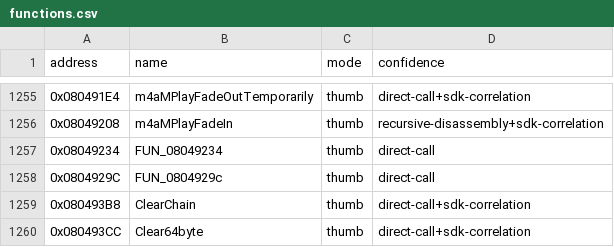
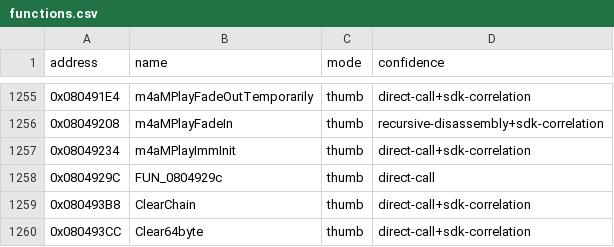
Before and after one commit to cypressru/SonicBattleDecomp, a CSV file: config/BSBE78/functions.csv, drawn as a sheet; only a part is shown, gaps mark what is left out.

```diff
--- a/config/BSBE78/functions.csv
+++ b/config/BSBE78/functions.csv
@@ -1256,3 +1256,3 @@ address,name,mode,confidence
 0x08049208,m4aMPlayFadeIn,thumb,recursive-disassembly+sdk-correlation
-0x08049234,FUN_08049234,thumb,direct-call
+0x08049234,m4aMPlayImmInit,thumb,direct-call+sdk-correlation
 0x0804929C,FUN_0804929c,thumb,direct-call
```
Also changed, not shown: 3 other files.
